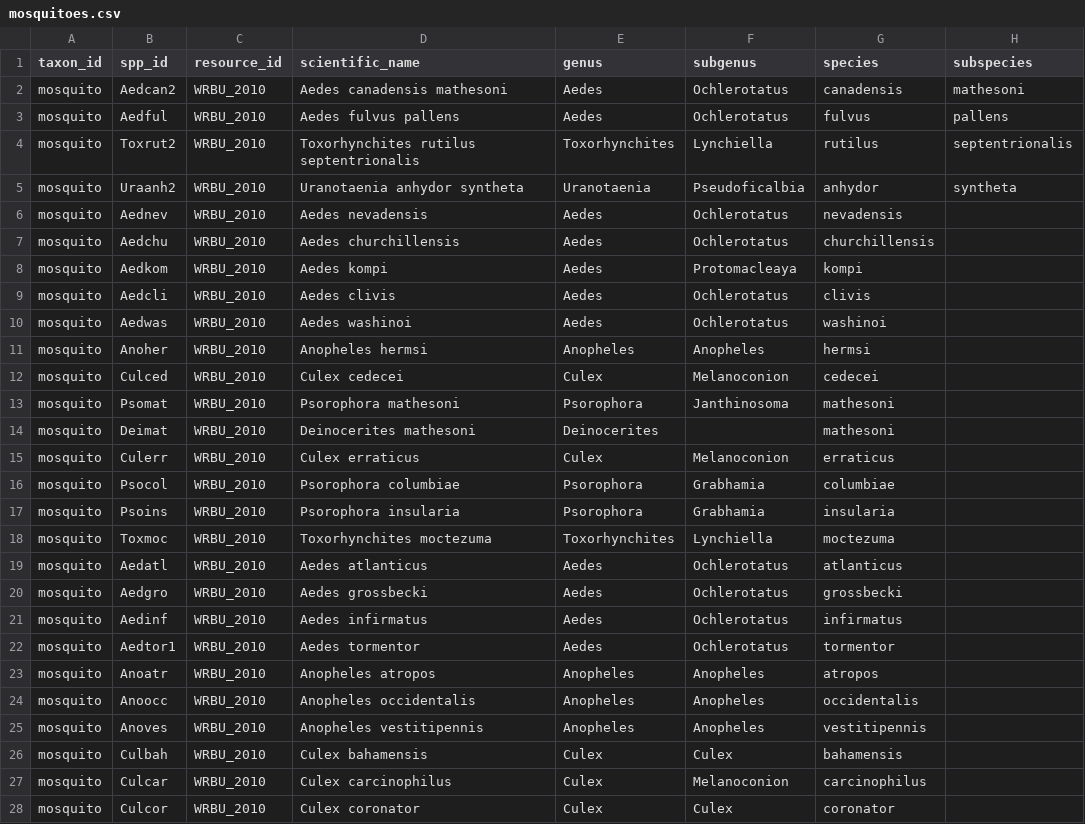
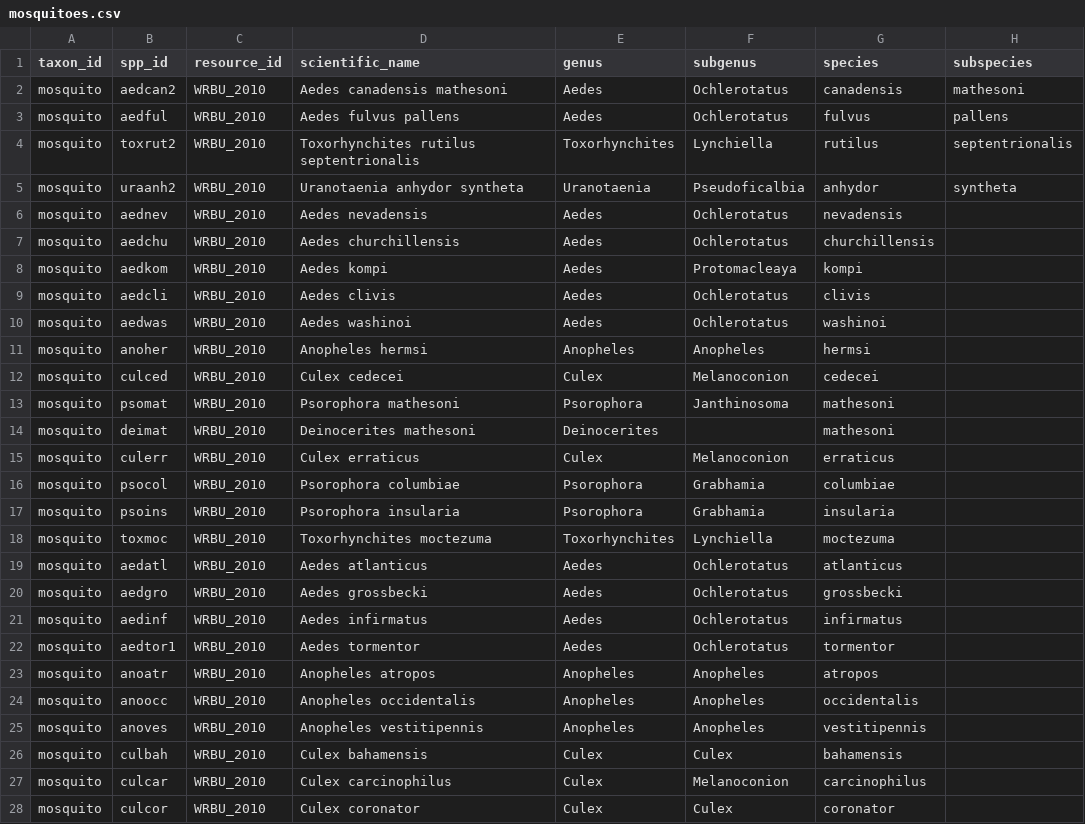
Before and after one commit to fluby/neonetods, a CSV file: data/mosquitoes.csv, drawn as a sheet; only a part is shown; the diff covers the shown part only; the diff names each change by its address in the sheet, - before the commit and + after, or states it on an @@ line.

Commit message:
changed all species codes to lowercase - mosquitoes, beetles, synonyms

```diff
--- a/data/mosquitoes.csv
+++ b/data/mosquitoes.csv
-B2 (spp_id): Aedcan2
+B2 (spp_id): aedcan2
-B3 (spp_id): Aedful
+B3 (spp_id): aedful
-B4 (spp_id): Toxrut2
+B4 (spp_id): toxrut2
-B5 (spp_id): Uraanh2
+B5 (spp_id): uraanh2
-B6 (spp_id): Aednev
+B6 (spp_id): aednev
-B7 (spp_id): Aedchu
+B7 (spp_id): aedchu
-B8 (spp_id): Aedkom
+B8 (spp_id): aedkom
-B9 (spp_id): Aedcli
+B9 (spp_id): aedcli
-B10 (spp_id): Aedwas
+B10 (spp_id): aedwas
-B11 (spp_id): Anoher
+B11 (spp_id): anoher
-B12 (spp_id): Culced
+B12 (spp_id): culced
-B13 (spp_id): Psomat
+B13 (spp_id): psomat
-B14 (spp_id): Deimat
+B14 (spp_id): deimat
-B15 (spp_id): Culerr
+B15 (spp_id): culerr
-B16 (spp_id): Psocol
+B16 (spp_id): psocol
-B17 (spp_id): Psoins
+B17 (spp_id): psoins
-B18 (spp_id): Toxmoc
+B18 (spp_id): toxmoc
-B19 (spp_id): Aedatl
+B19 (spp_id): aedatl
-B20 (spp_id): Aedgro
+B20 (spp_id): aedgro
-B21 (spp_id): Aedinf
+B21 (spp_id): aedinf
-B22 (spp_id): Aedtor1
+B22 (spp_id): aedtor1
-B23 (spp_id): Anoatr
+B23 (spp_id): anoatr
-B24 (spp_id): Anoocc
+B24 (spp_id): anoocc
-B25 (spp_id): Anoves
+B25 (spp_id): anoves
-B26 (spp_id): Culbah
+B26 (spp_id): culbah
-B27 (spp_id): Culcar
+B27 (spp_id): culcar
-B28 (spp_id): Culcor
+B28 (spp_id): culcor
```
Also changed, not shown: 172 edited cells elsewhere in this file, data/beetle_synonyms.csv, data/mosquito_synonyms.csv.
